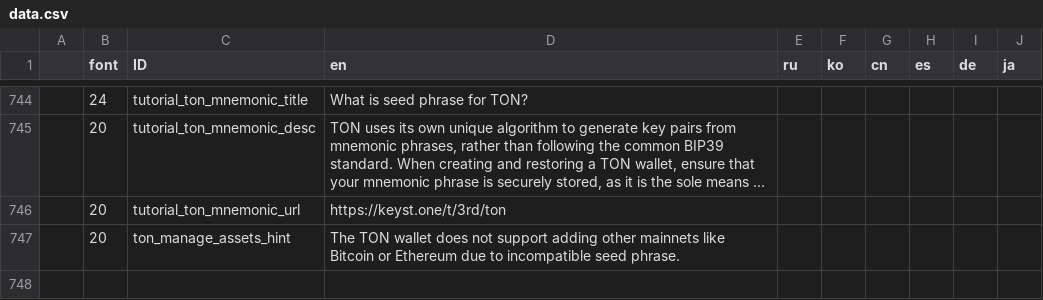
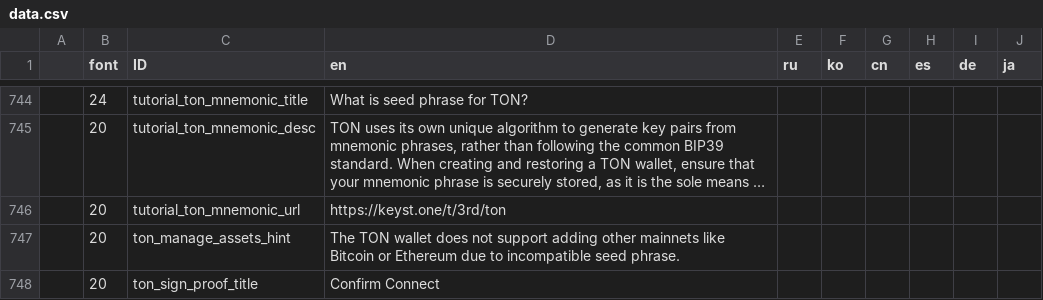
Before and after one commit to KeystoneHQ/keystone3-firmware, a CSV file: src/ui/lv_i18n/data.csv, drawn as a sheet; only a part is shown, gaps mark what is left out; long unchanged cells end in …; the diff names each change by its address in the sheet, - before the commit and + after, or states it on an @@ line.

```diff
--- a/src/ui/lv_i18n/data.csv
+++ b/src/ui/lv_i18n/data.csv
+row 748:  | 20 | ton_sign_proof_title | Confirm Connect
```
Also changed, not shown: 6 other files.
